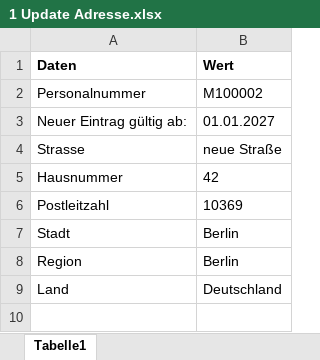
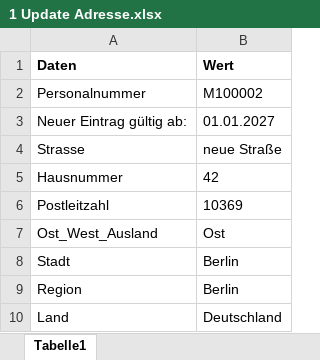
Before and after one commit to FreudenbergMax/Personalstammdatenbank, an Excel workbook: src/main/update personenbezogene Daten/1 Update Adresse.xlsx, sheet Tabelle1, drawn as a sheet; values as stored, in another font and other column widths than the file's, no borders; the diff names each change by its address in the sheet, - before the commit and + after, or states it on an @@ line.

Commit message:
Unittests fuer 'update_adresse' erstellt.

```diff
--- a/src/main/update personenbezogene Daten/1 Update Adresse.xlsx (sheet Tabelle1)
+++ b/src/main/update personenbezogene Daten/1 Update Adresse.xlsx (sheet Tabelle1)
+row 7: Ost_West_Ausland | Ost
```
Also changed, not shown: 7 other files.
